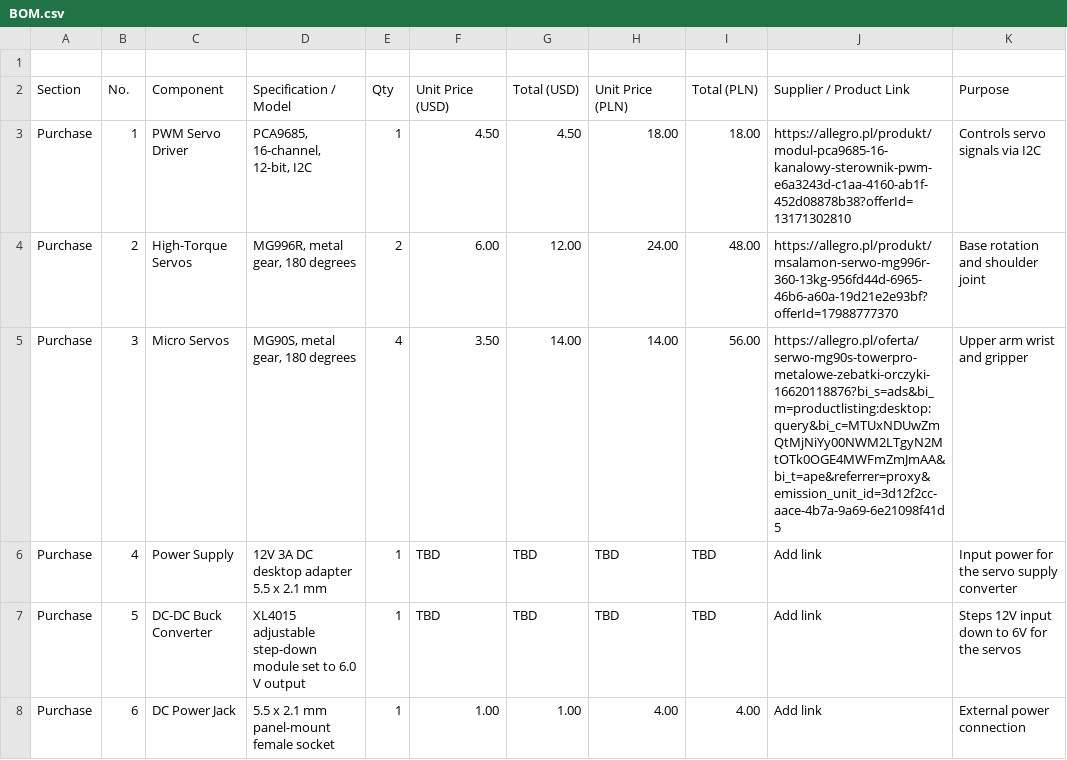
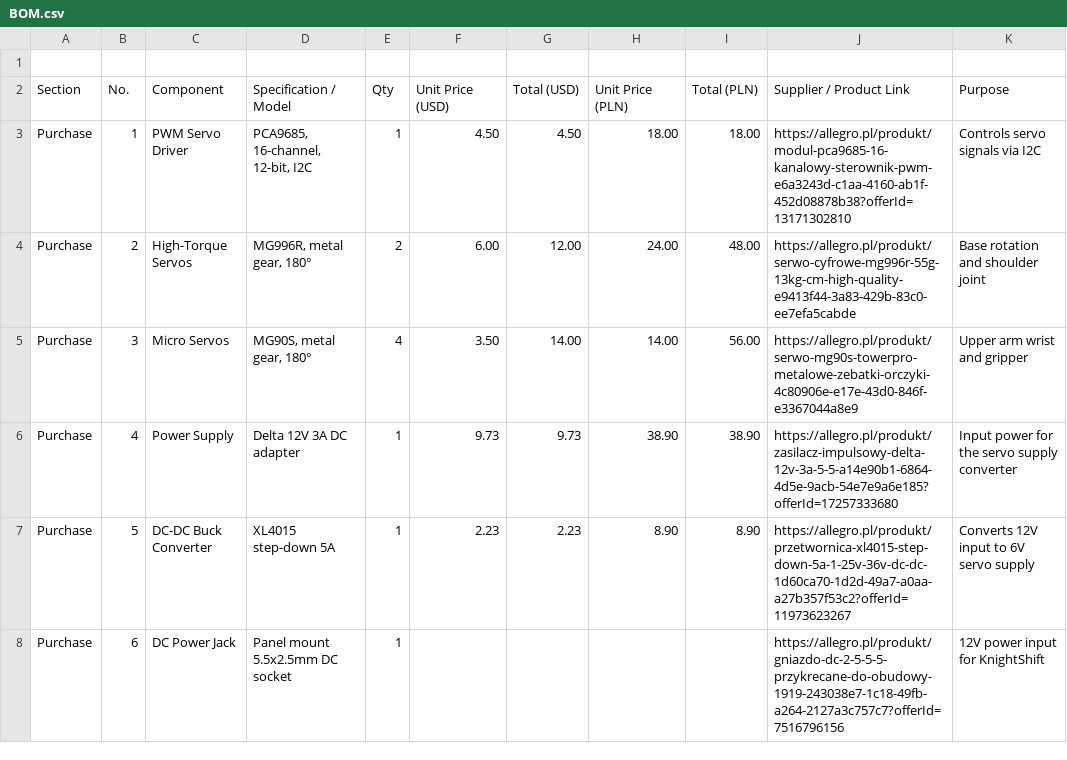
Before and after one commit to sylweklipka86-ui/Mechmate-, a CSV file: BOM.csv, drawn as a sheet; only a part is shown; the diff covers the shown part only.

Commit message:
Update BOM.csv

```diff
--- a/BOM.csv
+++ b/BOM.csv
@@ -3,6 +3,6 @@ Section,No.,Component,Specification / Model,Qty,Unit Price (USD),Total (USD),Uni
 Purchase,1,PWM Servo Driver,"PCA9685, 16-channel, 12-bit, I2C",1,4.50,4.50,18.00,18.00,https://allegro.pl/produkt/modul-pca9685-16-kanalowy-sterownik-pwm-e6a3243d-c1aa-4160-ab1f-452d08878b38?offerId=13171302810,Controls servo signals via I2C
-Purchase,2,High-Torque Servos,"MG996R, metal gear, 180 degrees",2,6.00,12.00,24.00,48.00,https://allegro.pl/produkt/msalamon-serwo-mg996r-360-13kg-956fd44d-6965-46b6-a60a-19d21e2e93bf?offerId=17988777370,Base rotation and shoulder joint
-Purchase,3,Micro Servos,"MG90S, metal gear, 180 degrees",4,3.50,14.00,14.00,56.00,https://allegro.pl/oferta/serwo-mg90s-towerpro-metalowe-zebatki-orczyki-16620118876?bi_s=ads&bi_m=productlisting:desktop:query&bi_c=MTUxNDUwZmQtMjNiYy00NWM2LTgyN2MtOTk0OGE4MWFmZmJmAA&bi_t=ape&referrer=proxy&emission_unit_id=3d12f2cc-aace-4b7a-9a69-6e21098f41d5,Upper arm wrist and gripper
-Purchase,4,Power Supply,"12V 3A DC desktop adapter 5.5 x 2.1 mm",1,TBD,TBD,TBD,TBD,Add link,Input power for the servo supply converter
-Purchase,5,DC-DC Buck Converter,"XL4015 adjustable step-down module set to 6.0 V output",1,TBD,TBD,TBD,TBD,Add link,Steps 12V input down to 6V for the servos
-Purchase,6,DC Power Jack,"5.5 x 2.1 mm panel-mount female socket",1,1.00,1.00,4.00,4.00,Add link,External power connection
+Purchase,2,High-Torque Servos,"MG996R, metal gear, 180°",2,6.00,12.00,24.00,48.00,https://allegro.pl/produkt/serwo-cyfrowe-mg996r-55g-13kg-cm-high-quality-e9413f44-3a83-429b-83c0-ee7efa5cabde,Base rotation and shoulder joint
+Purchase,3,Micro Servos,"MG90S, metal gear, 180°",4,3.50,14.00,14.00,56.00,https://allegro.pl/produkt/serwo-mg90s-towerpro-metalowe-zebatki-orczyki-4c80906e-e17e-43d0-846f-e3367044a8e9,Upper arm wrist and gripper
+Purchase,4,Power Supply,"Delta 12V 3A DC adapter",1,9.73,9.73,38.90,38.90,https://allegro.pl/produkt/zasilacz-impulsowy-delta-12v-3a-5-5-a14e90b1-6864-4d5e-9acb-54e7e9a6e185?offerId=17257333680,Input power for the servo supply converter
+Purchase,5,DC-DC Buck Converter,XL4015 step-down 5A,1,2.23,2.23,8.90,8.90,https://allegro.pl/produkt/przetwornica-xl4015-step-down-5a-1-25v-36v-dc-dc-1d60ca70-1d2d-49a7-a0aa-a27b357f53c2?offerId=11973623267,Converts 12V input to 6V servo supply
+Purchase,6,DC Power Jack,Panel mount 5.5x2.5mm DC socket,1,,,,,https://allegro.pl/produkt/gniazdo-dc-2-5-5-5-przykrecane-do-obudowy-1919-243038e7-1c18-49fb-a264-2127a3c757c7?offerId=7516796156,12V power input for KnightShift
```
Also changed, not shown: 1 added row and 25 edited cells elsewhere in this file.
